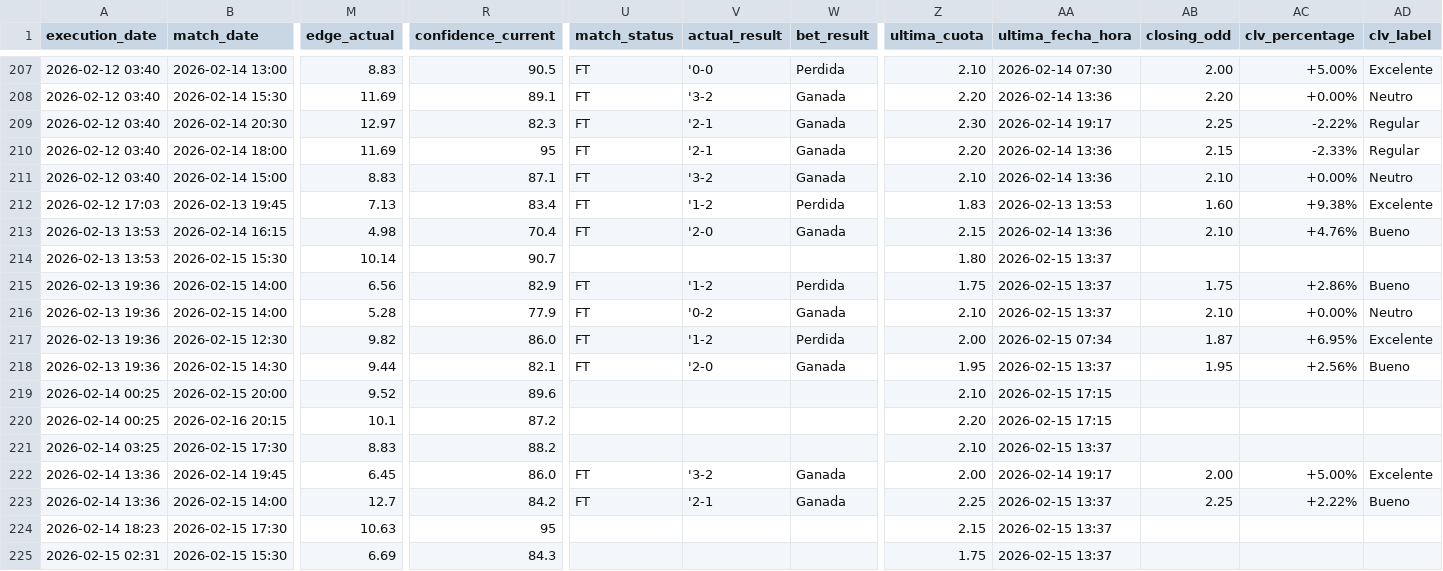
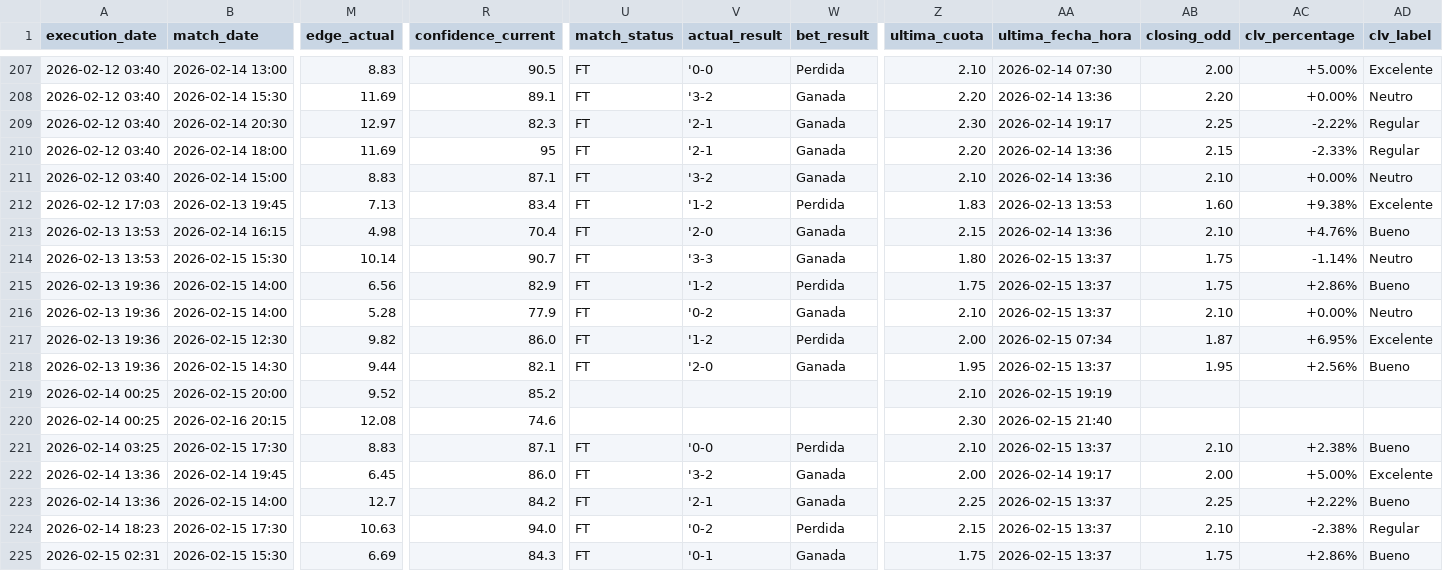
Before and after one commit to pedromanuelfdz-netizen/betting-dashboard, a CSV file: over_under_value_bets.csv, drawn as a sheet; only a part is shown, gaps mark what is left out; the diff covers the shown part only; the diff names each change by its address in the sheet, - before the commit and + after, or states it on an @@ line.

```diff
--- a/over_under_value_bets.csv
+++ b/over_under_value_bets.csv
-U214 (match_status): (empty)
+U214 (match_status): FT
-V214 (actual_result): (empty)
+V214 (actual_result): '3-3
-W214 (bet_result): (empty)
+W214 (bet_result): Ganada
-AB214 (closing_odd): (empty)
+AB214 (closing_odd): 1.75
-AC214 (clv_percentage): (empty)
+AC214 (clv_percentage): -1.14%
-AD214 (clv_label): (empty)
+AD214 (clv_label): Neutro
-R219 (confidence_current): 89.6
+R219 (confidence_current): 85.2
-AA219 (ultima_fecha_hora): 2026-02-15 17:15
+AA219 (ultima_fecha_hora): 2026-02-15 19:19
-M220 (edge_actual): 10.1
+M220 (edge_actual): 12.08
-R220 (confidence_current): 87.2
+R220 (confidence_current): 74.6
-Z220 (ultima_cuota): 2.20
+Z220 (ultima_cuota): 2.30
-AA220 (ultima_fecha_hora): 2026-02-15 17:15
+AA220 (ultima_fecha_hora): 2026-02-15 21:40
-R221 (confidence_current): 88.2
+R221 (confidence_current): 87.1
-U221 (match_status): (empty)
+U221 (match_status): FT
-V221 (actual_result): (empty)
+V221 (actual_result): '0-0
-W221 (bet_result): (empty)
+W221 (bet_result): Perdida
-AB221 (closing_odd): (empty)
+AB221 (closing_odd): 2.10
-AC221 (clv_percentage): (empty)
+AC221 (clv_percentage): +2.38%
-AD221 (clv_label): (empty)
+AD221 (clv_label): Bueno
-R224 (confidence_current): 95
+R224 (confidence_current): 94.0
-U224:U225 (match_status): (empty)
+U224:U225 (match_status): FT
-V224 (actual_result): (empty)
+V224 (actual_result): '0-2
-W224 (bet_result): (empty)
+W224 (bet_result): Perdida
-AB224 (closing_odd): (empty)
+AB224 (closing_odd): 2.10
-AC224 (clv_percentage): (empty)
+AC224 (clv_percentage): -2.38%
-AD224 (clv_label): (empty)
+AD224 (clv_label): Regular
-V225 (actual_result): (empty)
+V225 (actual_result): '0-1
-W225 (bet_result): (empty)
+W225 (bet_result): Ganada
-AB225 (closing_odd): (empty)
+AB225 (closing_odd): 1.75
-AC225 (clv_percentage): (empty)
+AC225 (clv_percentage): +2.86%
-AD225 (clv_label): (empty)
+AD225 (clv_label): Bueno
```
Also changed, not shown: 41 edited cells elsewhere in this file, 1 other file.
